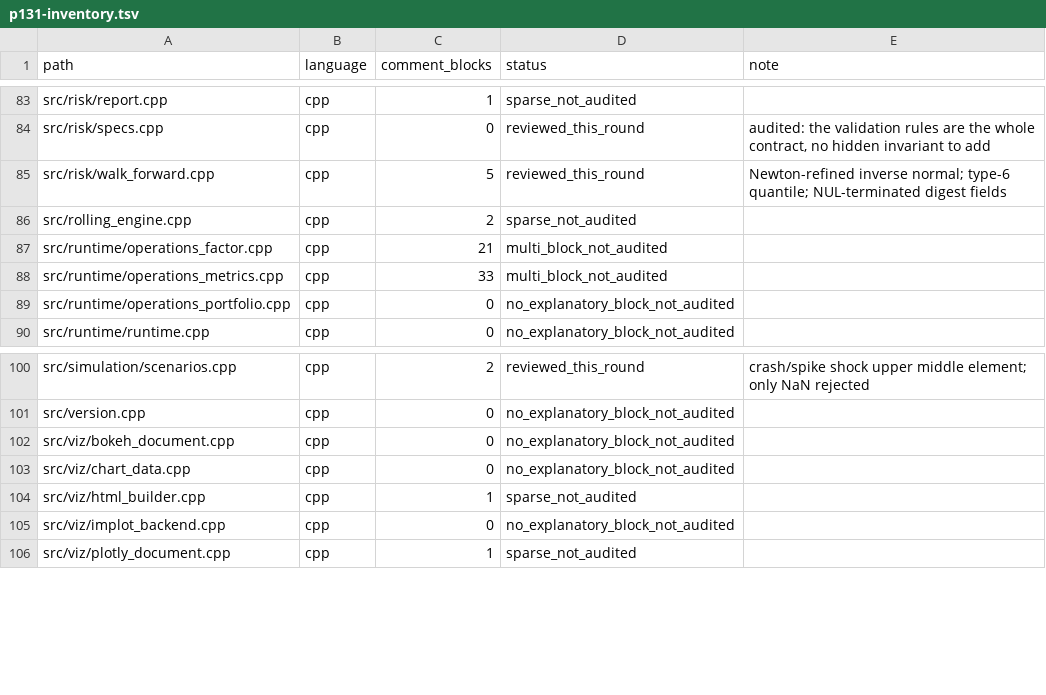
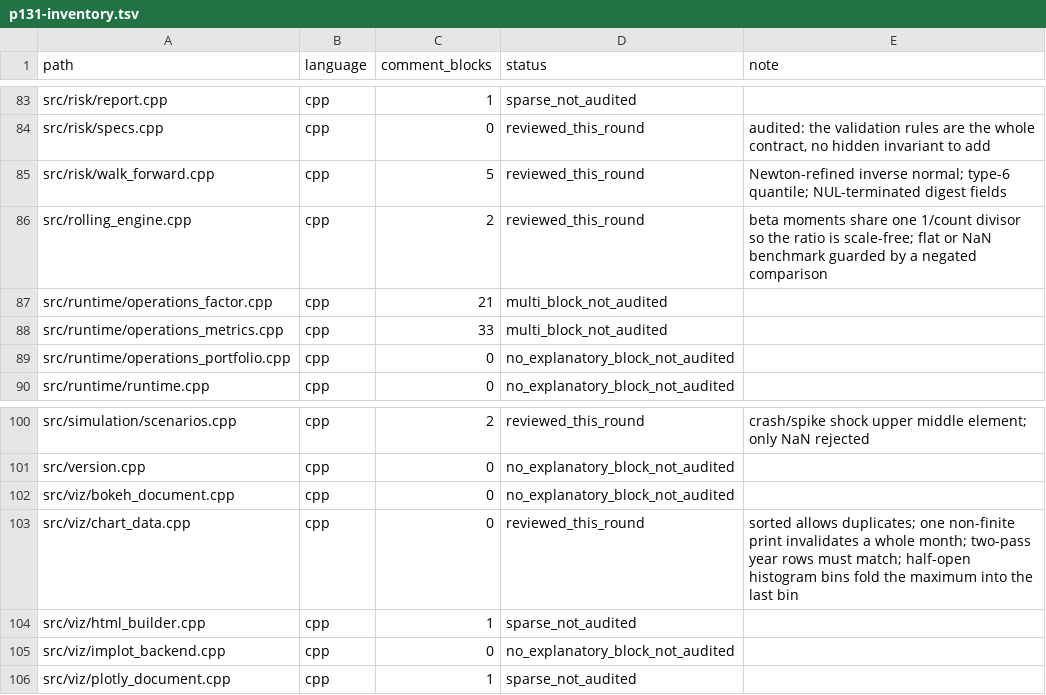
Before and after one commit to cloudQuant/fincore_cpp, a TSV file: docs/iterations/iteration-10-comments-bilingual-docs/p131-inventory.tsv, drawn as a sheet; only a part is shown, gaps mark what is left out.

Commit message:
docs(src): record how rolling beta and the chart builders treat degenerate input
Both files pick a convention wherever an input could otherwise be read two ways:
whether a bad observation invalidates a month or just shrinks the count, which
bin owns the maximum, and what a flat colour scale means. Comment-only.

```diff
--- a/docs/iterations/iteration-10-comments-bilingual-docs/p131-inventory.tsv
+++ b/docs/iterations/iteration-10-comments-bilingual-docs/p131-inventory.tsv
@@ -85,3 +85,3 @@ src/risk/specs.cpp	cpp	0	reviewed_this_round	audited: the validation rules are t
 src/risk/walk_forward.cpp	cpp	5	reviewed_this_round	Newton-refined inverse normal; type-6 quantile; NUL-terminated digest fields
-src/rolling_engine.cpp	cpp	2	sparse_not_audited	
+src/rolling_engine.cpp	cpp	2	reviewed_this_round	beta moments share one 1/count divisor so the ratio is scale-free; flat or NaN benchmark guarded by a negated comparison
 src/runtime/operations_factor.cpp	cpp	21	multi_block_not_audited	
@@ -102,3 +102,3 @@ src/version.cpp	cpp	0	no_explanatory_block_not_audited
 src/viz/bokeh_document.cpp	cpp	0	no_explanatory_block_not_audited	
-src/viz/chart_data.cpp	cpp	0	no_explanatory_block_not_audited	
+src/viz/chart_data.cpp	cpp	0	reviewed_this_round	sorted allows duplicates; one non-finite print invalidates a whole month; two-pass year rows must match; half-open histogram bins fold the maximum into the last bin
 src/viz/html_builder.cpp	cpp	1	sparse_not_audited	
```
Also changed, not shown: 3 other files.
